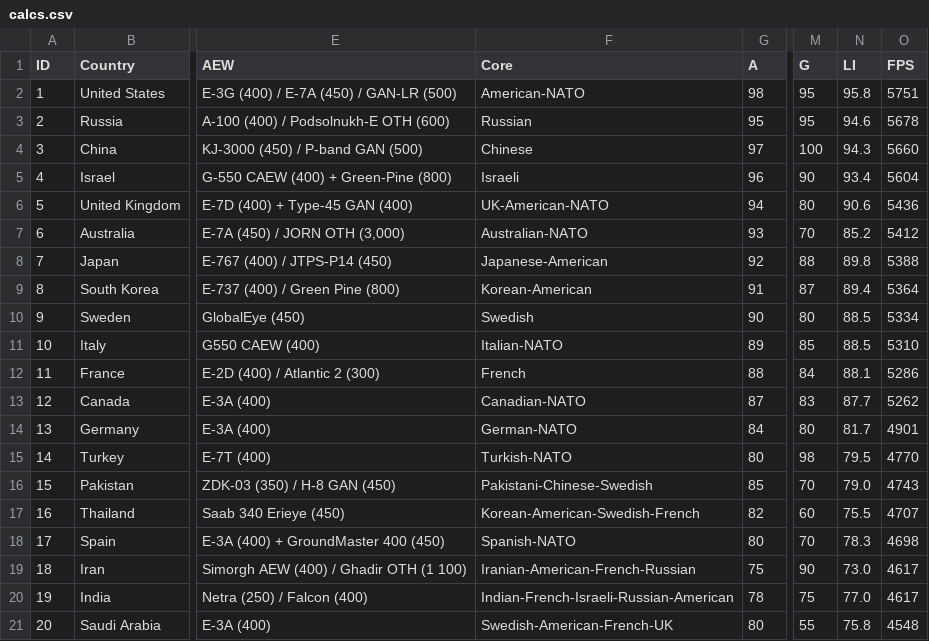
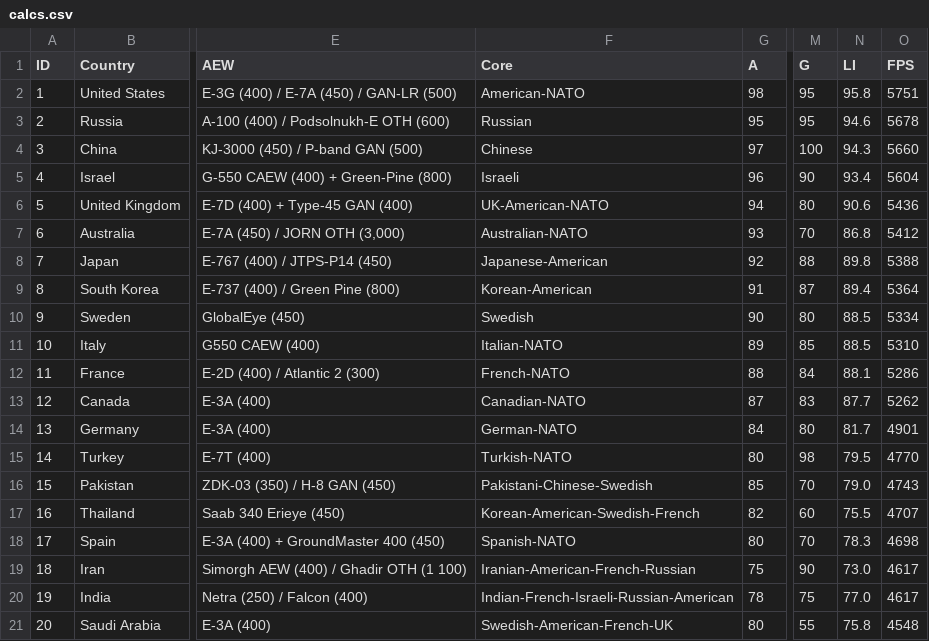
Before and after one commit to ayeeff/aircombat, a CSV file: data/calcs.csv, drawn as a sheet; only a part is shown, gaps mark what is left out; the diff names each change by its address in the sheet, - before the commit and + after, or states it on an @@ line.

Commit message:
Update calcs.csv

```diff
--- a/data/calcs.csv
+++ b/data/calcs.csv
-N7 (LI): 85.2
+N7 (LI): 86.8
-F12 (Core): French
+F12 (Core): French-NATO
```
